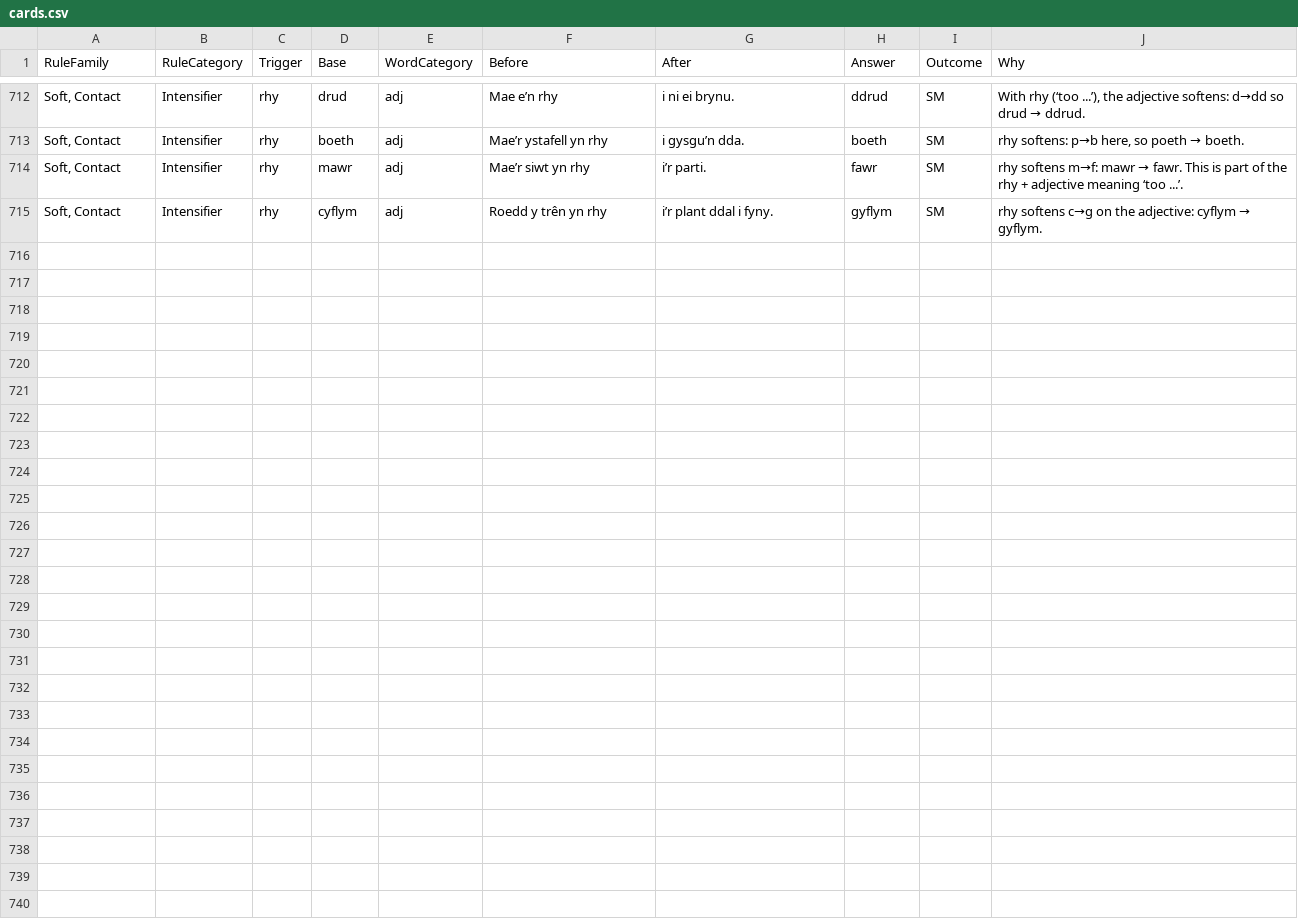
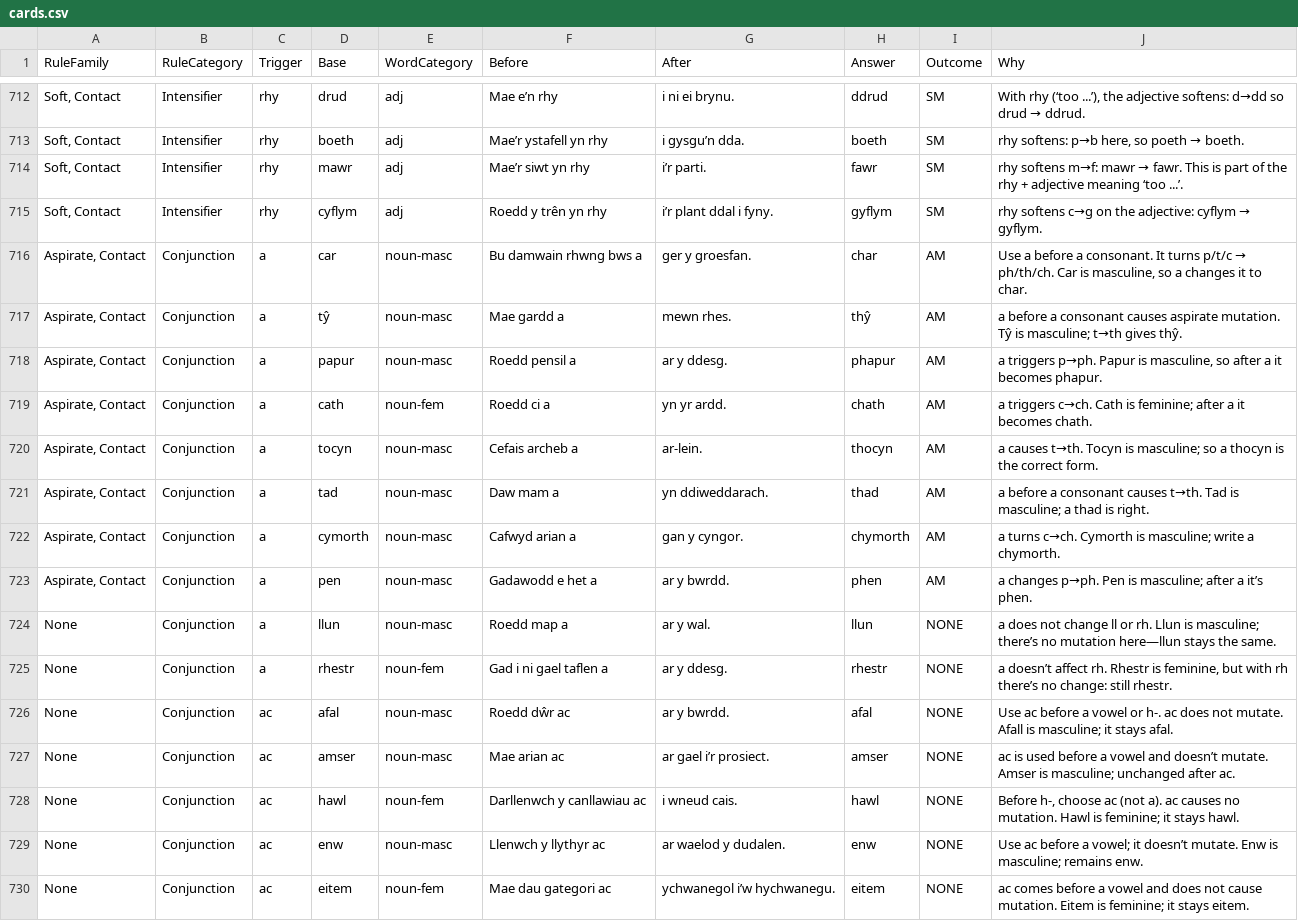
Before and after one commit to katyjohannab/welsh-mutation-trainer, a CSV file: data/cards.csv, drawn as a sheet; only a part is shown, gaps mark what is left out; the diff names each change by its address in the sheet, - before the commit and + after, or states it on an @@ line.

Commit message:
Update cards.csv

```diff
--- a/data/cards.csv
+++ b/data/cards.csv
+row 716: Aspirate, Contact | Conjunction | a | car | noun-masc | Bu damwain rhwng bws a | ger y groesfan. | char | AM | Use a before a consonant. It turns p/t/c → ph/th/ch. Car is masculine, so a changes it to char.
+row 717: Aspirate, Contact | Conjunction | a | tŷ | noun-masc | Mae gardd a | mewn rhes. | thŷ | AM | a before a consonant causes aspirate mutation. Tŷ is masculine; t→th gives thŷ.
+row 718: Aspirate, Contact | Conjunction | a | papur | noun-masc | Roedd pensil a | ar y ddesg. | phapur | AM | a triggers p→ph. Papur is masculine, so after a it becomes phapur.
+row 719: Aspirate, Contact | Conjunction | a | cath | noun-fem | Roedd ci a | yn yr ardd. | chath | AM | a triggers c→ch. Cath is feminine; after a it becomes chath.
+row 720: Aspirate, Contact | Conjunction | a | tocyn | noun-masc | Cefais archeb a | ar-lein. | thocyn | AM | a causes t→th. Tocyn is masculine; so a thocyn is the correct form.
+row 721: Aspirate, Contact | Conjunction | a | tad | noun-masc | Daw mam a | yn ddiweddarach. | thad | AM | a before a consonant causes t→th. Tad is masculine; a thad is right.
+row 722: Aspirate, Contact | Conjunction | a | cymorth | noun-masc | Cafwyd arian a | gan y cyngor. | chymorth | AM | a turns c→ch. Cymorth is masculine; write a chymorth.
+row 723: Aspirate, Contact | Conjunction | a | pen | noun-masc | Gadawodd e het a | ar y bwrdd. | phen | AM | a changes p→ph. Pen is masculine; after a it’s phen.
+row 724: None | Conjunction | a | llun | noun-masc | Roedd map a | ar y wal. | llun | NONE | a does not change ll or rh. Llun is masculine; there’s no mutation here—llun stays the same.
+row 725: None | Conjunction | a | rhestr | noun-fem | Gad i ni gael taflen a | ar y ddesg. | rhestr | NONE | a doesn’t affect rh. Rhestr is feminine, but with rh there’s no change: still rhestr.
+row 726: None | Conjunction | ac | afal | noun-masc | Roedd dŵr ac | ar y bwrdd. | afal | NONE | Use ac before a vowel or h-. ac does not mutate. Afall is masculine; it stays afal.
+row 727: None | Conjunction | ac | amser | noun-masc | Mae arian ac | ar gael i’r prosiect. | amser | NONE | ac is used before a vowel and doesn’t mutate. Amser is masculine; unchanged after ac.
+row 728: None | Conjunction | ac | hawl | noun-fem | Darllenwch y canllawiau ac | i wneud cais. | hawl | NONE | Before h-, choose ac (not a). ac causes no mutation. Hawl is feminine; it stays hawl.
+row 729: None | Conjunction | ac | enw | noun-masc | Llenwch y llythyr ac | ar waelod y dudalen. | enw | NONE | Use ac before a vowel; it doesn’t mutate. Enw is masculine; remains enw.
+row 730: None | Conjunction | ac | eitem | noun-fem | Mae dau gategori ac | ychwanegol i’w hychwanegu. | eitem | NONE | ac comes before a vowel and does not cause mutation. Eitem is feminine; it stays eitem.
```
